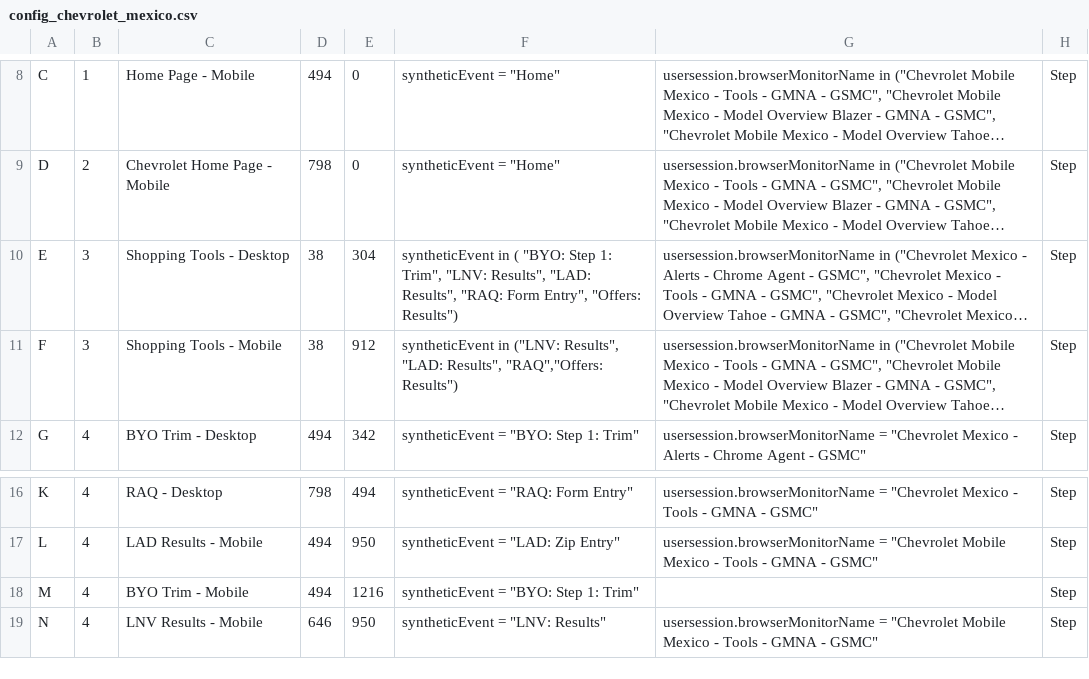
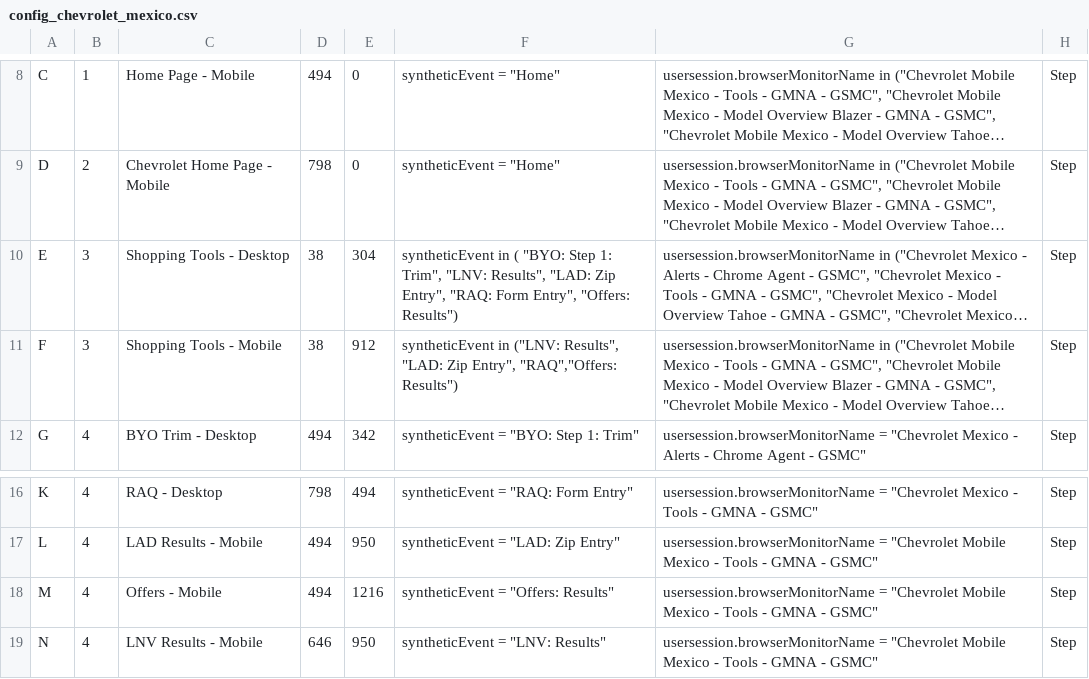
Before and after one commit to apmitchell18/DynatraceDashboardGenerators, a CSV file: Business/DashboardInputFiles/config_chevrolet_mexico.csv, drawn as a sheet; only a part is shown, gaps mark what is left out; long unchanged cells end in …; the diff names each change by its address in the sheet, - before the commit and + after, or states it on an @@ line.

Commit message:
final changes to mexico config files

```diff
--- a/Business/DashboardInputFiles/config_chevrolet_mexico.csv
+++ b/Business/DashboardInputFiles/config_chevrolet_mexico.csv
-F10: …Results", "LAD: Results", "RAQ: Form…
+F10: …Results", "LAD: Zip Entry", "RAQ: Form…
-F11: …Results", "LAD: Results", "RAQ","Offers: Results")
+F11: …Results", "LAD: Zip Entry", "RAQ","Offers: Results")
-C18: BYO Trim - Mobile
+C18: Offers - Mobile
-F18: syntheticEvent = "BYO: Step 1: Trim"
+F18: syntheticEvent = "Offers: Results"
-G18: (empty)
+G18: usersession.browserMonitorName = "Chevrolet Mobile Mexico - Tools - GMNA - GSMC"
```
Also changed, not shown: Business/DashboardInputFiles/config_cadillac_mexico.csv.
